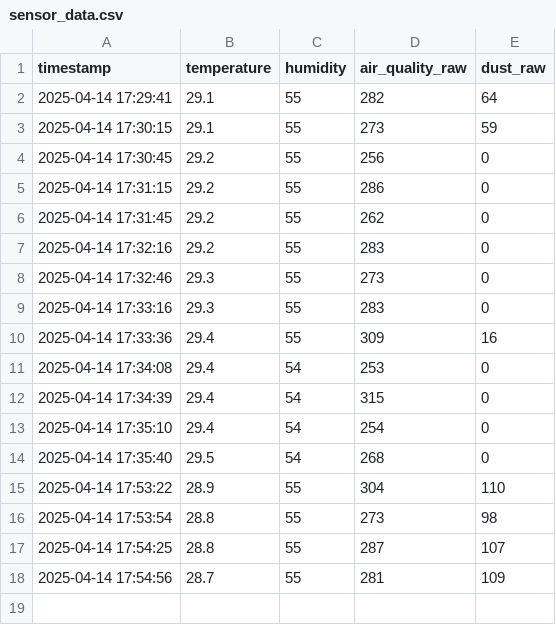
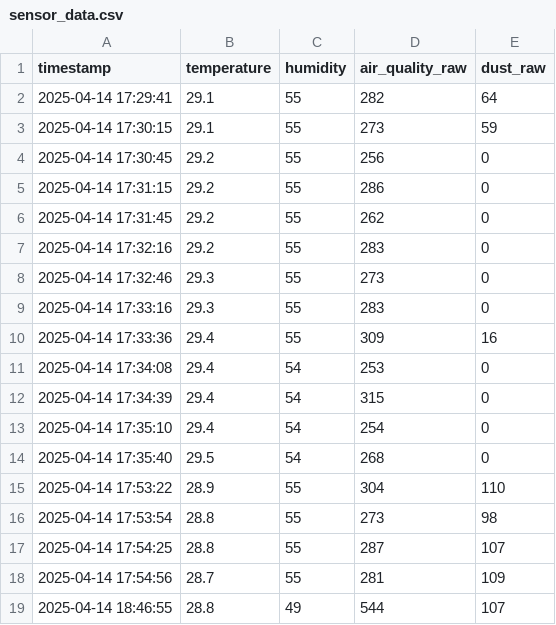
Before and after one commit to raunak-bagaria/AQI-Monitor, a CSV file: sensor_data.csv, drawn as a sheet; the diff names each change by its address in the sheet, - before the commit and + after, or states it on an @@ line.

```diff
--- a/sensor_data.csv
+++ b/sensor_data.csv
+row 19: 2025-04-14 18:46:55 | 28.8 | 49 | 544 | 107
```
Also changed, not shown: 2 other files.
